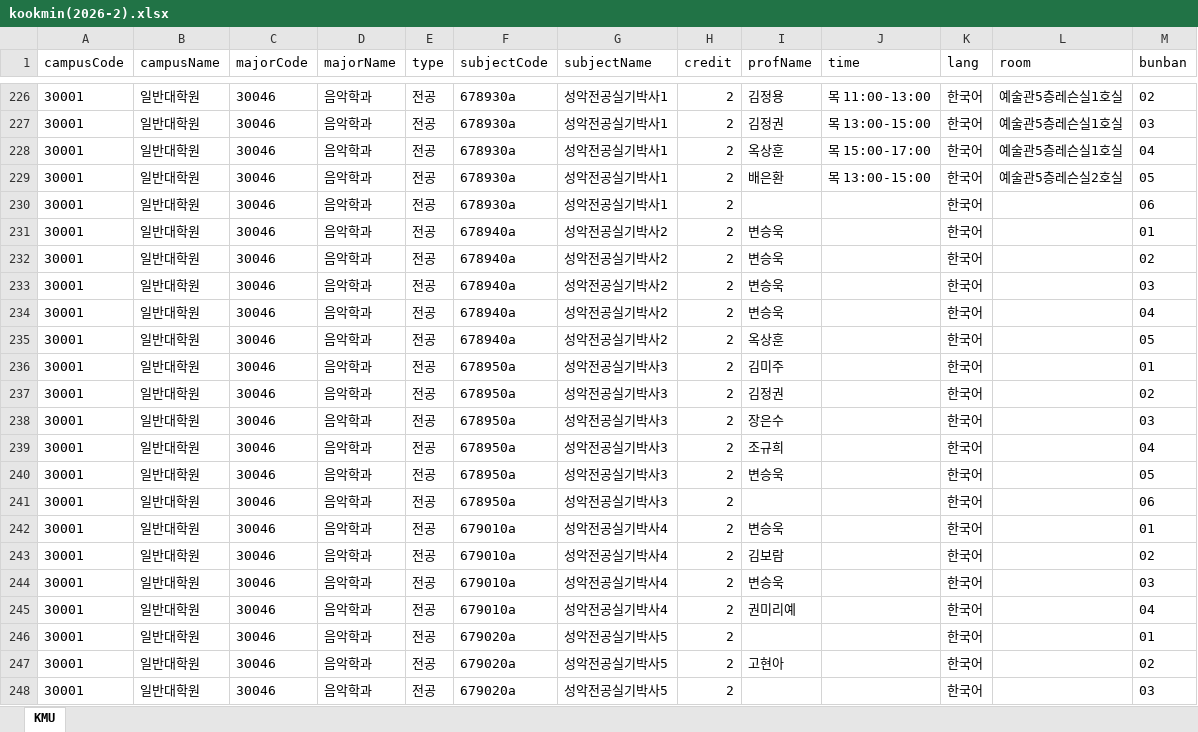
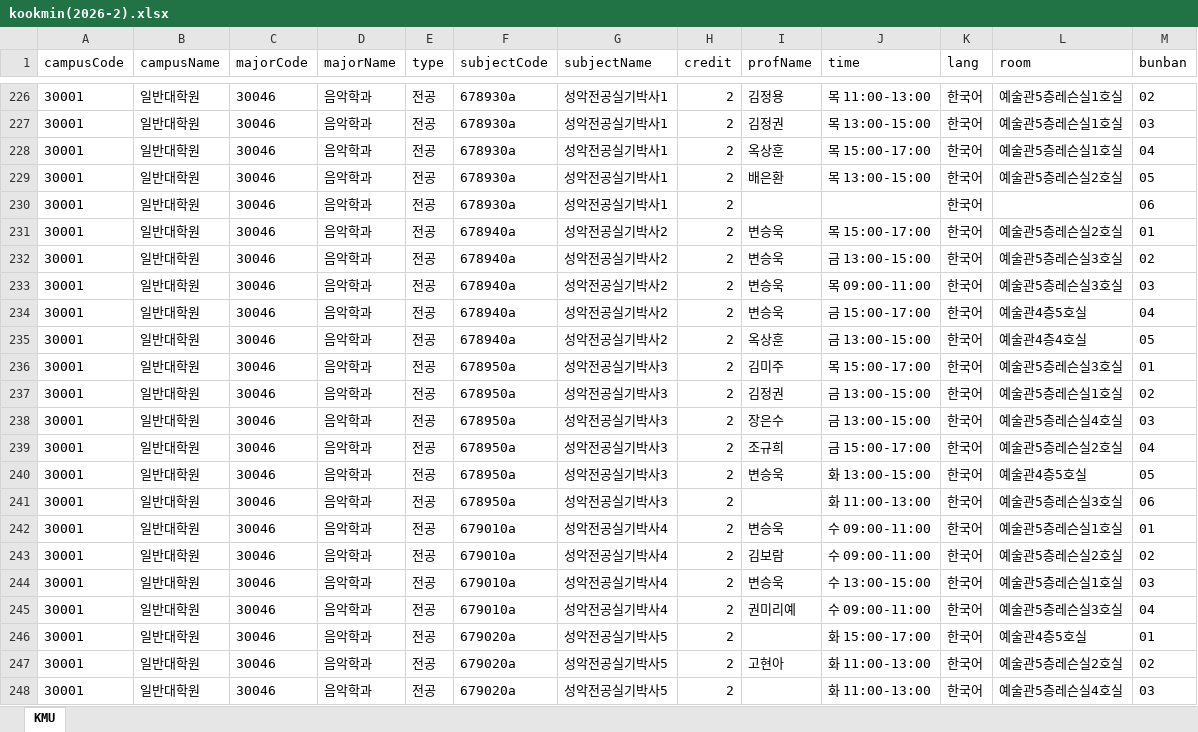
Before and after one commit to calvin0504/sugang-tracker, an Excel workbook: actions_fetch/out/kookmin(2026-2).xlsx, sheet KMU, drawn as a sheet; only a part is shown, gaps mark what is left out; values as stored, in another font and other column widths than the file's, no borders; the diff covers the shown part only; the diff names each change by its address in the sheet, - before the commit and + after, or states it on an @@ line.

```diff
--- a/actions_fetch/out/kookmin(2026-2).xlsx (sheet KMU)
+++ b/actions_fetch/out/kookmin(2026-2).xlsx (sheet KMU)
-J231 (time): (empty)
+J231 (time): 목 15:00-17:00
-L231 (room): (empty)
+L231 (room): 예술관5층레슨실2호실
-J232 (time): (empty)
+J232 (time): 금 13:00-15:00
-L232:L233 (room): (empty)
+L232:L233 (room): 예술관5층레슨실3호실
-J233 (time): (empty)
+J233 (time): 목 09:00-11:00
-J234 (time): (empty)
+J234 (time): 금 15:00-17:00
-L234 (room): (empty)
+L234 (room): 예술관4층5호실
-J235 (time): (empty)
+J235 (time): 금 13:00-15:00
-L235 (room): (empty)
+L235 (room): 예술관4층4호실
-J236 (time): (empty)
+J236 (time): 목 15:00-17:00
-L236 (room): (empty)
+L236 (room): 예술관5층레슨실3호실
-J237:J238 (time): (empty)
+J237:J238 (time): 금 13:00-15:00
-L237 (room): (empty)
+L237 (room): 예술관5층레슨실1호실
-L238 (room): (empty)
+L238 (room): 예술관5층레슨실4호실
-J239 (time): (empty)
+J239 (time): 금 15:00-17:00
-L239 (room): (empty)
+L239 (room): 예술관5층레슨실2호실
-J240 (time): (empty)
+J240 (time): 화 13:00-15:00
-L240 (room): (empty)
+L240 (room): 예술관4층5호실
-J241 (time): (empty)
+J241 (time): 화 11:00-13:00
-L241 (room): (empty)
+L241 (room): 예술관5층레슨실3호실
-J242:J243 (time): (empty)
+J242:J243 (time): 수 09:00-11:00
-L242 (room): (empty)
+L242 (room): 예술관5층레슨실1호실
-L243 (room): (empty)
+L243 (room): 예술관5층레슨실2호실
-J244 (time): (empty)
+J244 (time): 수 13:00-15:00
-L244 (room): (empty)
+L244 (room): 예술관5층레슨실1호실
-J245 (time): (empty)
+J245 (time): 수 09:00-11:00
-L245 (room): (empty)
+L245 (room): 예술관5층레슨실3호실
-J246 (time): (empty)
+J246 (time): 화 15:00-17:00
-L246 (room): (empty)
+L246 (room): 예술관4층5호실
-J247:J248 (time): (empty)
+J247:J248 (time): 화 11:00-13:00
-L247 (room): (empty)
+L247 (room): 예술관5층레슨실2호실
-L248 (room): (empty)
+L248 (room): 예술관5층레슨실4호실
```
Also changed, not shown: 51 edited cells elsewhere in this sheet.
